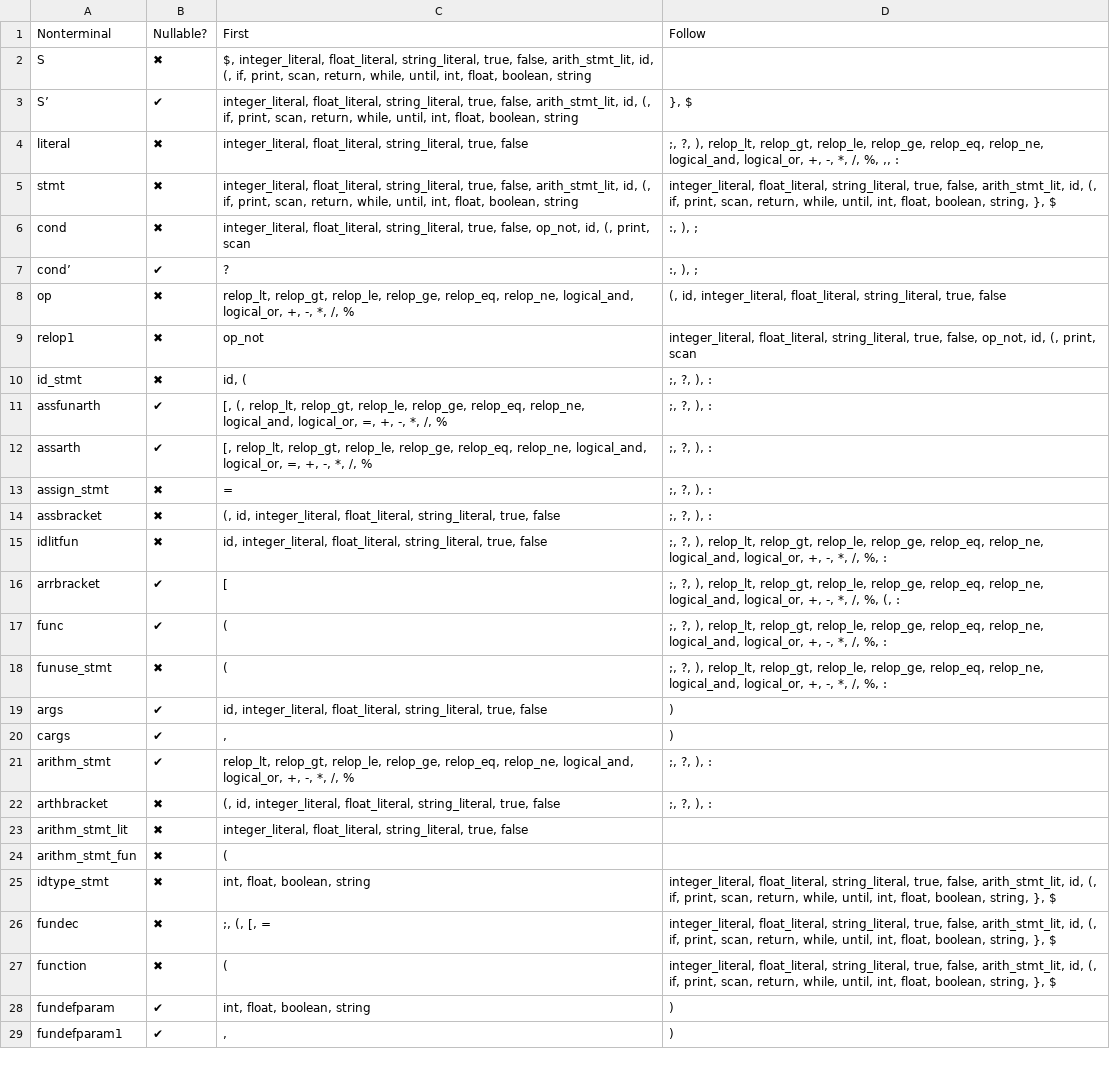
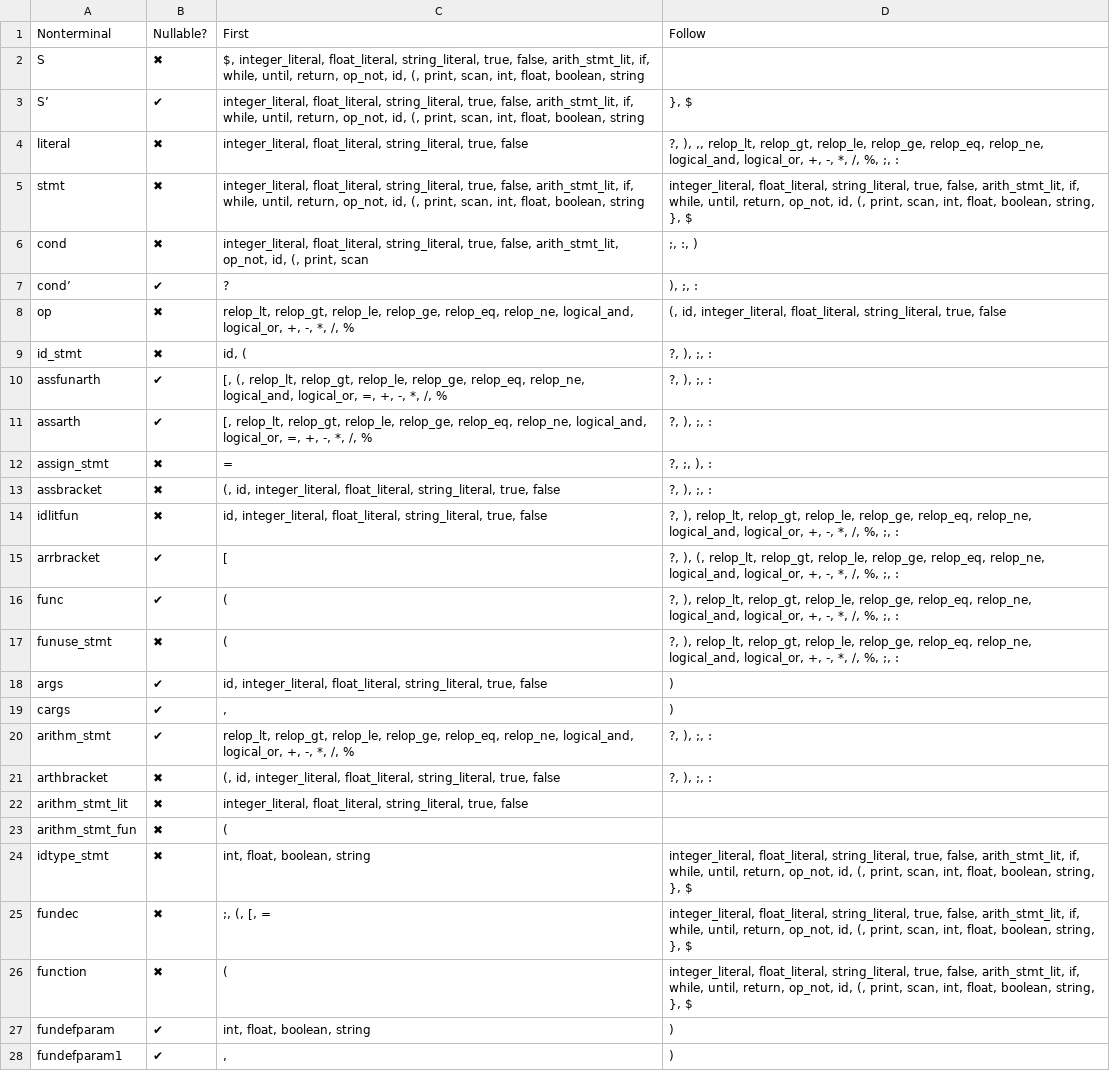
Before and after one commit to Sairaju-Dantuluri/Parser, a CSV file: First Follows.csv, drawn as a sheet; only a part is shown; removed rows and columns are numbered as before the commit, all else as after; the diff covers the shown part only; the diff names each change by its address in the sheet, - before the commit and + after, or states it on an @@ line.

Commit message:
Parse table updated

```diff
--- a/First Follows.csv
+++ b/First Follows.csv
-C2: …false, arith_stmt_lit, id, (, if, print, scan, return, while, until, int, float,…
+C2: …false, arith_stmt_lit, if, while, until, return, op_not, id, (, print, scan, int, float,…
-C3: …false, arith_stmt_lit, id, (, if, print, scan, return, while, until, int, float,…
+C3: …false, arith_stmt_lit, if, while, until, return, op_not, id, (, print, scan, int, float,…
-D4: ;, ?, ), relop_lt, relop_gt, relop_le, relop_ge, relop_eq, relop_ne, logical_and, logical_or, +, -, *, /, %, ,, :
+D4: ?, ), ,, relop_lt, relop_gt, relop_le, relop_ge, relop_eq, relop_ne, logical_and, logical_or, +, -, *, /, %, ;, :
-C5: …false, arith_stmt_lit, id, (, if, print, scan, return, while, until, int, float,…
+C5: …false, arith_stmt_lit, if, while, until, return, op_not, id, (, print, scan, int, float,…
-D5: …false, arith_stmt_lit, id, (, if, print, scan, return, while, until, int, float,…
+D5: …false, arith_stmt_lit, if, while, until, return, op_not, id, (, print, scan, int, float,…
-C6: …true, false, op_not, id,…
+C6: …true, false, arith_stmt_lit, op_not, id,…
-D6: :, ), ;
+D6: ;, :, )
-D7: :, ), ;
+D7: ), ;, :
-row 9: relop1 | ✖ | op_not | integer_literal, float_literal, string_literal, true, false, op_not, id, (, print, scan
-D9:D11: ;, ?, ), :
+D9:D11: ?, ), ;, :
-D12: ;, ?, ), :
+D12: ?, ;, ), :
-D13: ;, ?, ), :
+D13: ?, ), ;, :
-D14: ;, ?, ), relop_lt, relop_gt, relop_le, relop_ge, relop_eq, relop_ne, logical_and, logical_or, +, -, *, /, %, :
+D14: ?, ), relop_lt, relop_gt, relop_le, relop_ge, relop_eq, relop_ne, logical_and, logical_or, +, -, *, /, %, ;, :
-D15: ;, ?, ), relop_lt, relop_gt, relop_le, relop_ge, relop_eq, relop_ne, logical_and, logical_or, +, -, *, /, %, (, :
+D15: ?, ), (, relop_lt, relop_gt, relop_le, relop_ge, relop_eq, relop_ne, logical_and, logical_or, +, -, *, /, %, ;, :
-D16:D17: ;, ?, ), relop_lt, relop_gt, relop_le, relop_ge, relop_eq, relop_ne, logical_and, logical_or, +, -, *, /, %, :
+D16:D17: ?, ), relop_lt, relop_gt, relop_le, relop_ge, relop_eq, relop_ne, logical_and, logical_or, +, -, *, /, %, ;, :
-D20:D21: ;, ?, ), :
+D20:D21: ?, ), ;, :
-D24:D26: …false, arith_stmt_lit, id, (, if, print, scan, return, while, until, int, float,…
+D24:D26: …false, arith_stmt_lit, if, while, until, return, op_not, id, (, print, scan, int, float,…
```
Also changed, not shown: 8 edited cells elsewhere in this file, Parsetable.csv.
